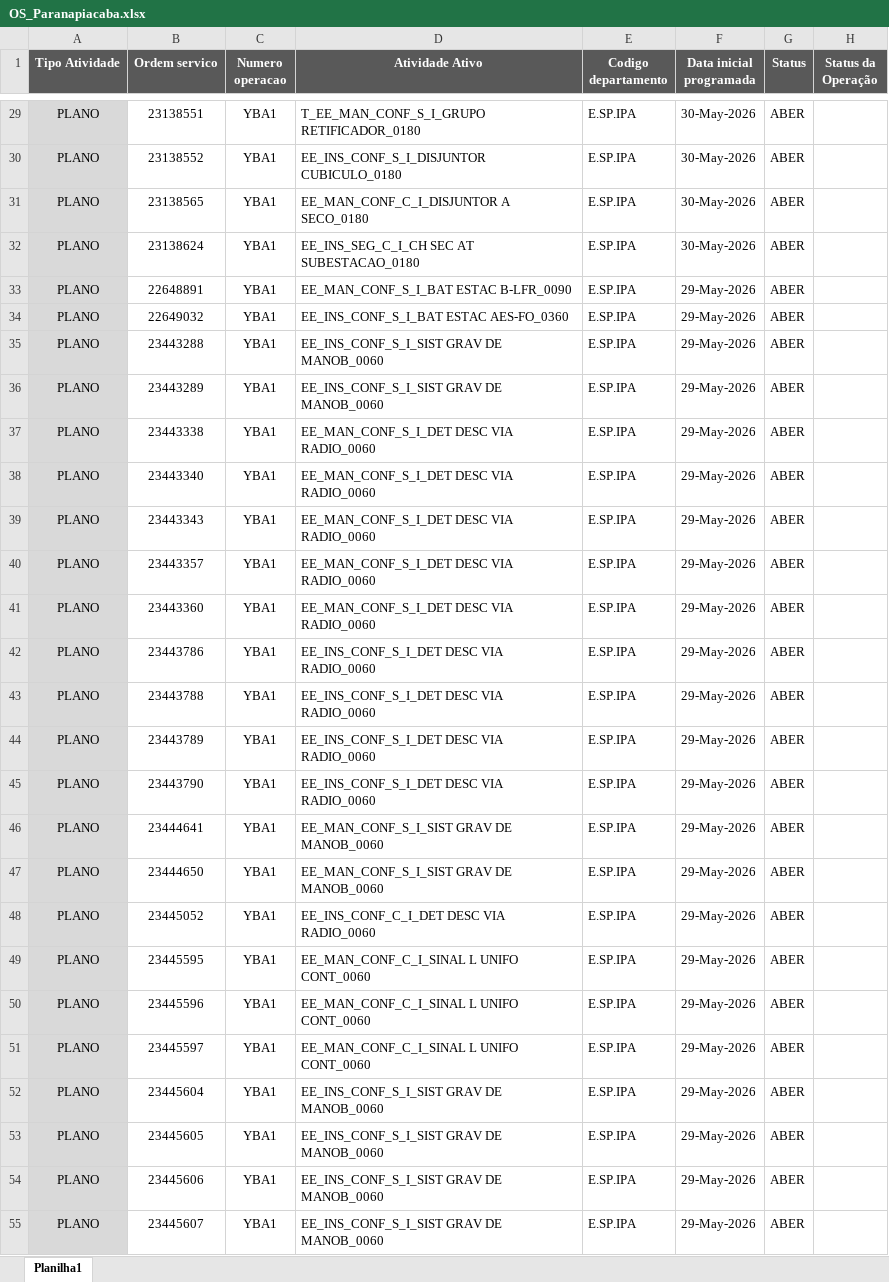
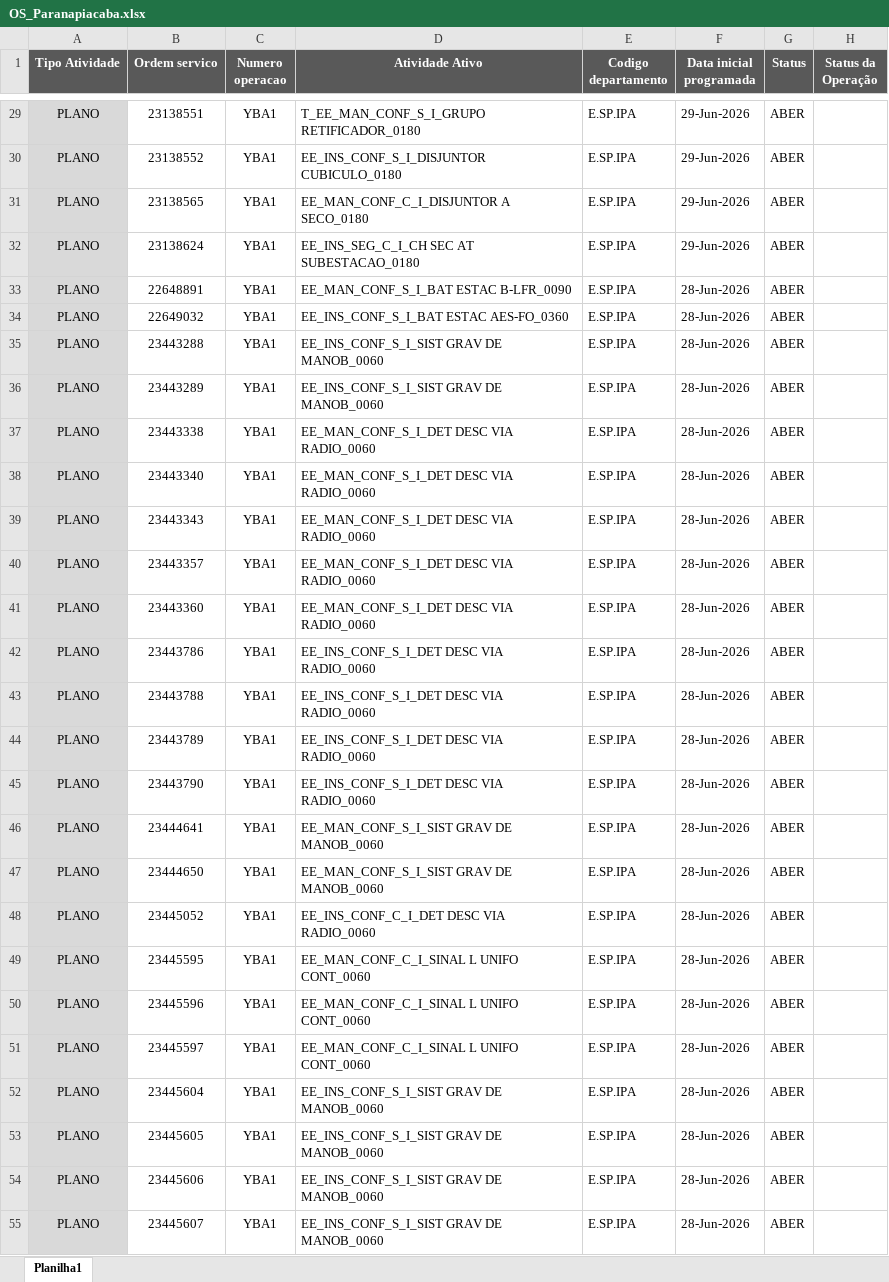
Before and after one commit to jcopaz/Gestao_OS_EE_MRS, an Excel workbook: bases_os/OS_Paranapiacaba.xlsx, sheet Planilha1, drawn as a sheet; only a part is shown, gaps mark what is left out; values as stored, in another font and other column widths than the file's, no borders; the diff covers the shown part only; the diff names each change by its address in the sheet, - before the commit and + after, or states it on an @@ line.

```diff
--- a/bases_os/OS_Paranapiacaba.xlsx (sheet Planilha1)
+++ b/bases_os/OS_Paranapiacaba.xlsx (sheet Planilha1)
-F29:F32 (Data inicial programada): 30-May-2026
+F29:F32 (Data inicial programada): 29-Jun-2026
-F33:F55 (Data inicial programada): 29-May-2026
+F33:F55 (Data inicial programada): 28-Jun-2026
```
Also changed, not shown: 1929 edited cells elsewhere in this sheet, 1 other file.
